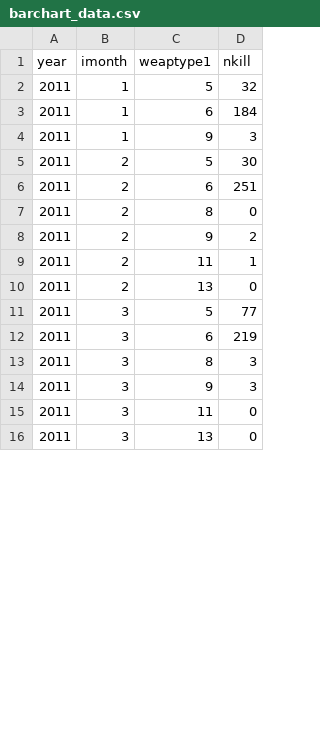
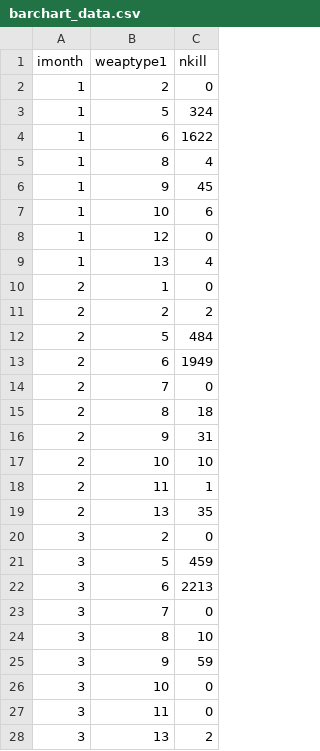
Before and after one commit to marco2012/GlobalTerrorism, a CSV file: static/data/barchart_data.csv, drawn as a sheet; only a part is shown; removed rows and columns are numbered as before the commit, all else as after; the diff covers the shown part only; the diff names each change by its address in the sheet, - before the commit and + after, or states it on an @@ line.

```diff
--- a/static/data/barchart_data.csv
+++ b/static/data/barchart_data.csv
-column A (year), rows 2-16: all 2011
+row 2: 1 | 2 | 0
-C3 (nkill): 32
+C3 (nkill): 324
-C4 (nkill): 184
+C4 (nkill): 1622
+row 5: 1 | 8 | 4
-C6 (nkill): 3
+C6 (nkill): 45
+row 7: 1 | 10 | 6
+row 8: 1 | 12 | 0
+row 9: 1 | 13 | 4
+row 10: 2 | 1 | 0
+row 11: 2 | 2 | 2
-C12 (nkill): 30
+C12 (nkill): 484
-C13 (nkill): 251
+C13 (nkill): 1949
-B14 (weaptype1): 8
+B14 (weaptype1): 7
+row 15: 2 | 8 | 18
-C16 (nkill): 2
+C16 (nkill): 31
+row 17: 2 | 10 | 10
-C19 (nkill): 0
+C19 (nkill): 35
+row 20: 3 | 2 | 0
-C21 (nkill): 77
+C21 (nkill): 459
-C22 (nkill): 219
+C22 (nkill): 2213
+row 23: 3 | 7 | 0
-C24 (nkill): 3
+C24 (nkill): 10
-C25 (nkill): 3
+C25 (nkill): 59
+row 26: 3 | 10 | 0
-C28 (nkill): 0
+C28 (nkill): 2
```
Also changed, not shown: 33 added rows and 44 edited cells elsewhere in this file, static/data/cosine_similarity_data.csv, static/data/terrorism_map.csv, 3 other files.
